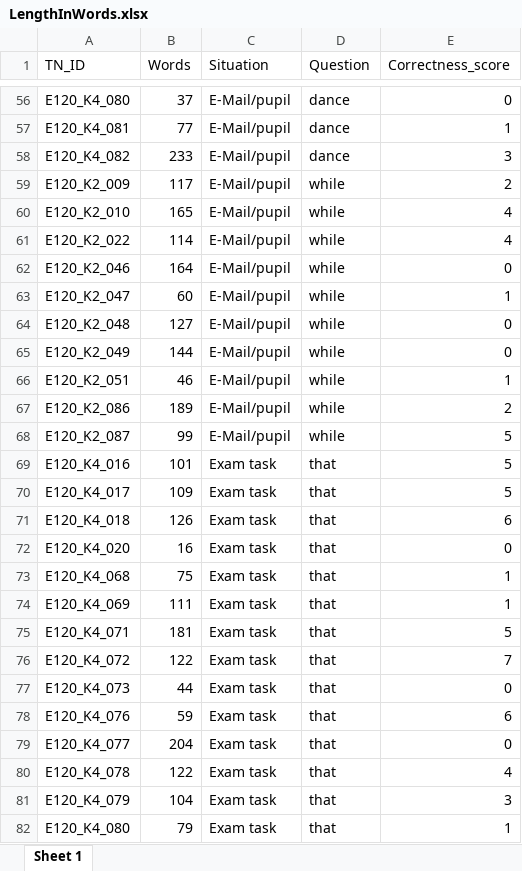
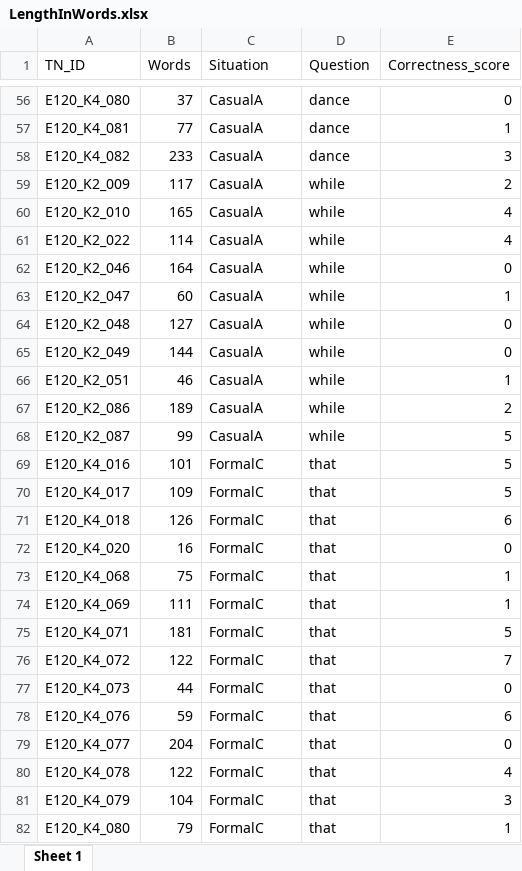
Before and after one commit to felixgolcher/mmosna, an Excel workbook: data/LengthInWords.xlsx, sheet Sheet 1, drawn as a sheet; only a part is shown, gaps mark what is left out; values as stored, in another font and other column widths than the file's, no borders; the diff covers the shown part only; the diff names each change by its address in the sheet, - before the commit and + after, or states it on an @@ line.

```diff
--- a/data/LengthInWords.xlsx (sheet Sheet 1)
+++ b/data/LengthInWords.xlsx (sheet Sheet 1)
-C56:C68 (Situation): E-Mail/pupil
+C56:C68 (Situation): CasualA
-C69:C82 (Situation): Exam task
+C69:C82 (Situation): FormalC
```
Also changed, not shown: 242 edited cells elsewhere in this sheet, data/LengthInWords-meta.xlsx, 1 other file.
